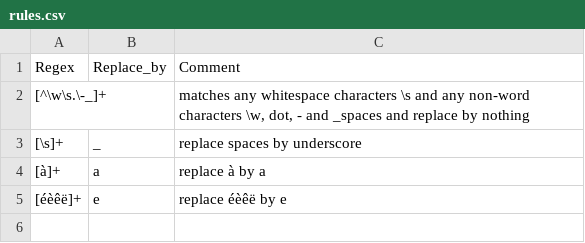
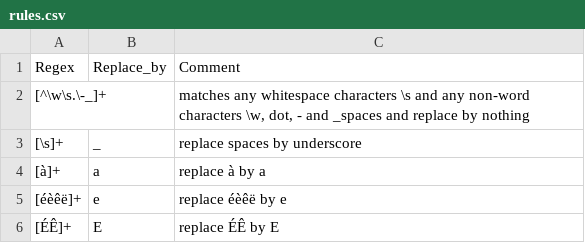
Before and after one commit to FredPont/FileNameFormater, a CSV file: conf/rules.csv, drawn as a sheet; the diff names each change by its address in the sheet, - before the commit and + after, or states it on an @@ line.

Commit message:
Add new rule

```diff
--- a/conf/rules.csv
+++ b/conf/rules.csv
+row 6: [ÉÊ]+ | E | replace ÉÊ by E
```
